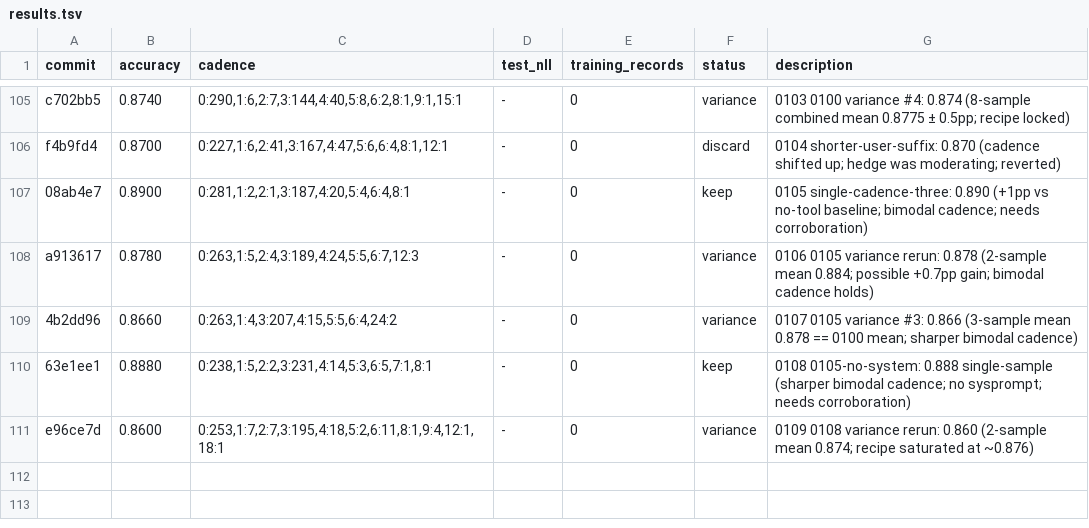
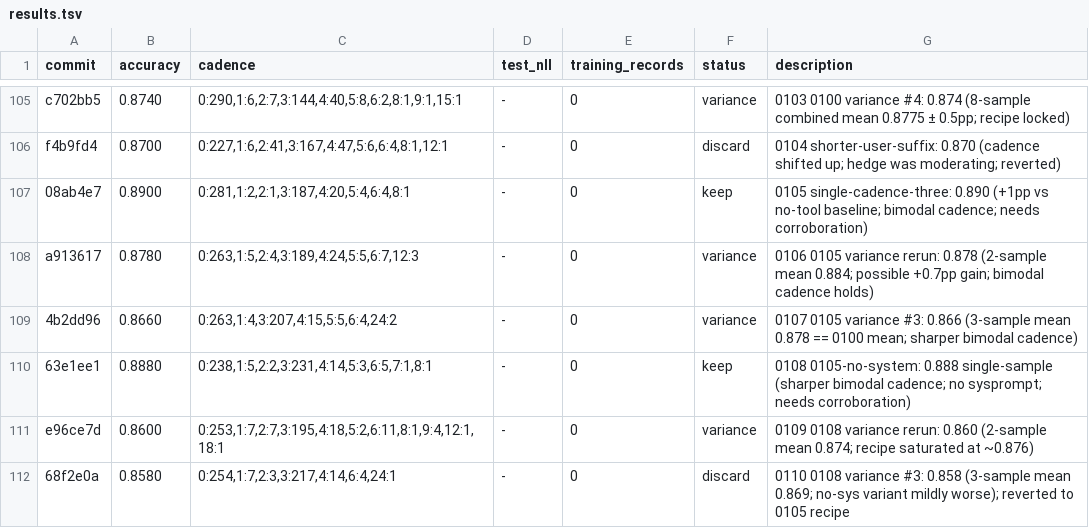
Before and after one commit to dphuang2/tinker-cookbook, a TSV file: tinker_cookbook/recipes/interview/results.tsv, drawn as a sheet; only a part is shown, gaps mark what is left out.

Commit message:
0110 0108-variance-rerun-3: discard: 0.8580 (revert to 0105 with sys prompt)

```diff
--- a/tinker_cookbook/recipes/interview/results.tsv
+++ b/tinker_cookbook/recipes/interview/results.tsv
@@ -111 +111,2 @@ a913617	0.8780	0:263,1:5,2:4,3:189,4:24,5:5,6:7,12:3	-	0	variance	0106 0105 vari
 e96ce7d	0.8600	0:253,1:7,2:7,3:195,4:18,5:2,6:11,8:1,9:4,12:1,18:1	-	0	variance	0109 0108 variance rerun: 0.860 (2-sample mean 0.874; recipe saturated at ~0.876)
+68f2e0a	0.8580	0:254,1:7,2:3,3:217,4:14,6:4,24:1	-	0	discard	0110 0108 variance #3: 0.858 (3-sample mean 0.869; no-sys variant mildly worse); reverted to 0105 recipe
```
Also changed, not shown: 5 other files.
